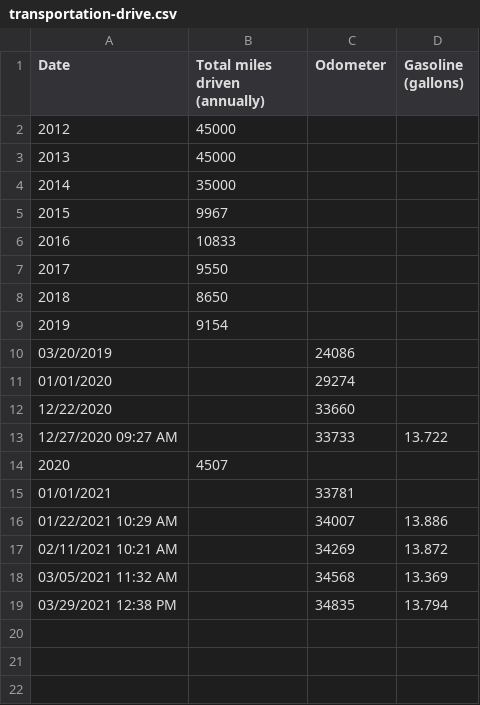
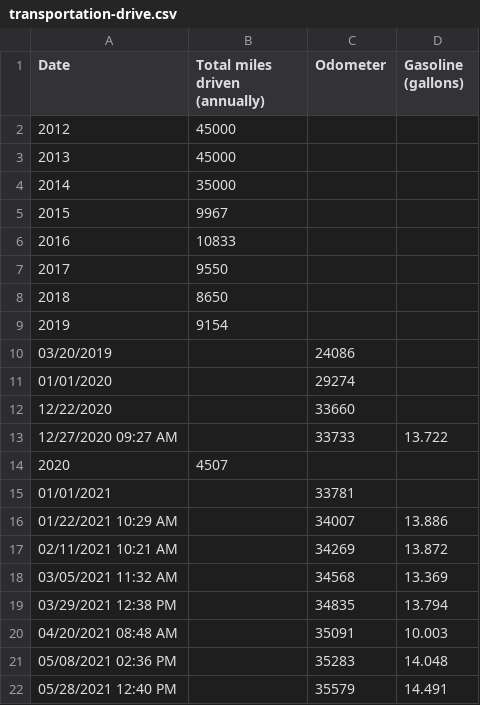
Before and after one commit to markoleszczak/markoleszczak.com, a CSV file: data/transportation-drive.csv, drawn as a sheet.

Commit message:
Update transportation-drive.csv

```diff
--- a/data/transportation-drive.csv
+++ b/data/transportation-drive.csv
@@ -19 +19,4 @@ Date,Total miles driven (annually),Odometer,Gasoline (gallons)
 03/29/2021 12:38 PM,,34835,13.794
+04/20/2021 08:48 AM,,35091,10.003
+05/08/2021 02:36 PM,,35283,14.048
+05/28/2021 12:40 PM,,35579,14.491
```
